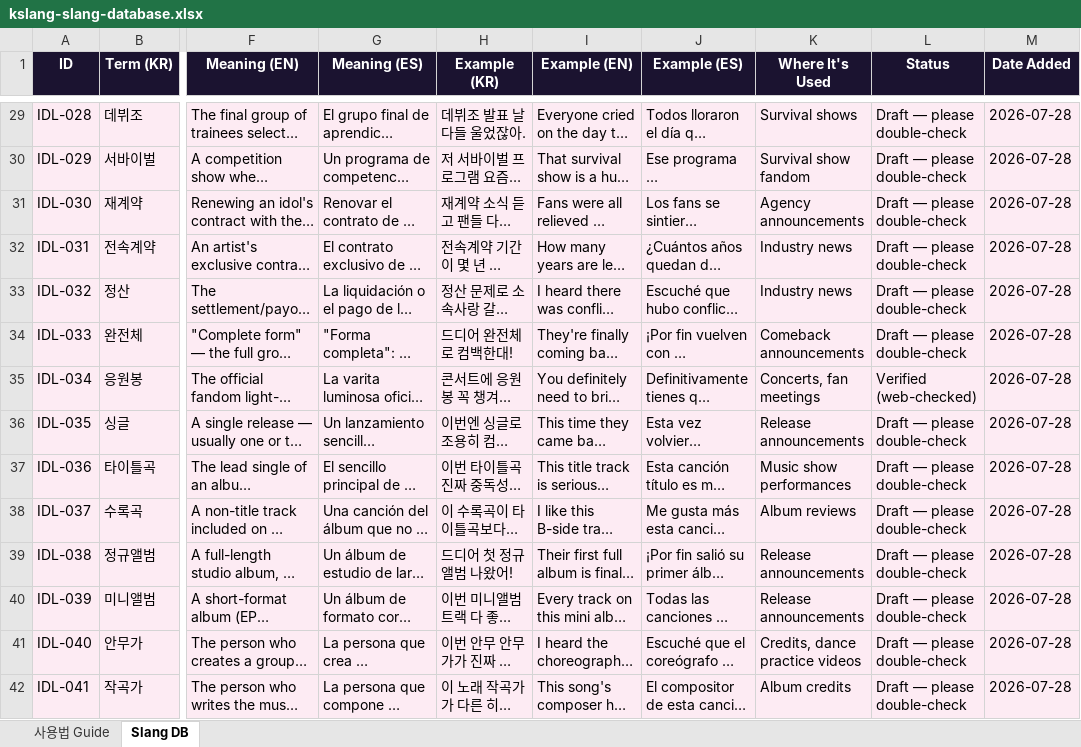
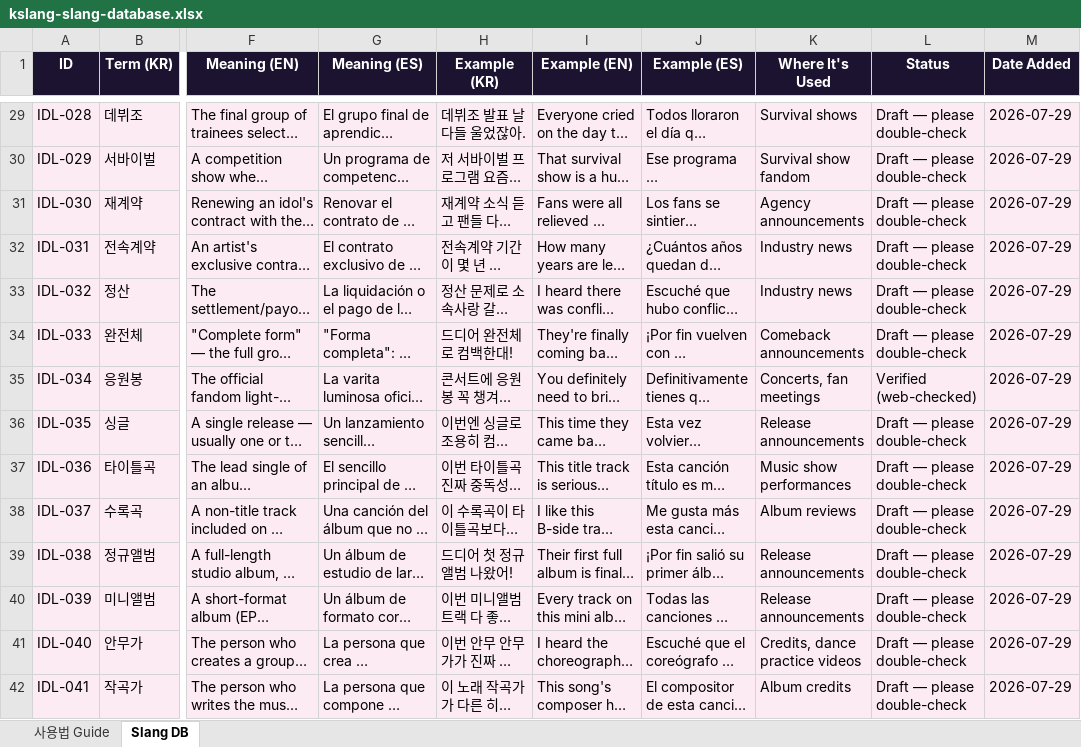
Before and after one commit to SAISONPAPA/KSlangDictionary, an Excel workbook: data/kslang-slang-database.xlsx, sheet Slang DB, drawn as a sheet; only a part is shown, gaps mark what is left out; long unchanged cells end in …; values as stored, in another font and other column widths than the file's, no borders; the diff covers the shown part only; the diff names each change by its address in the sheet, - before the commit and + after, or states it on an @@ line.

```diff
--- a/data/kslang-slang-database.xlsx (sheet Slang DB)
+++ b/data/kslang-slang-database.xlsx (sheet Slang DB)
-M29:M42 (Date Added): 2026-07-28
+M29:M42 (Date Added): 2026-07-29
```
Also changed, not shown: 636 edited cells elsewhere in this sheet, 4 other files.
